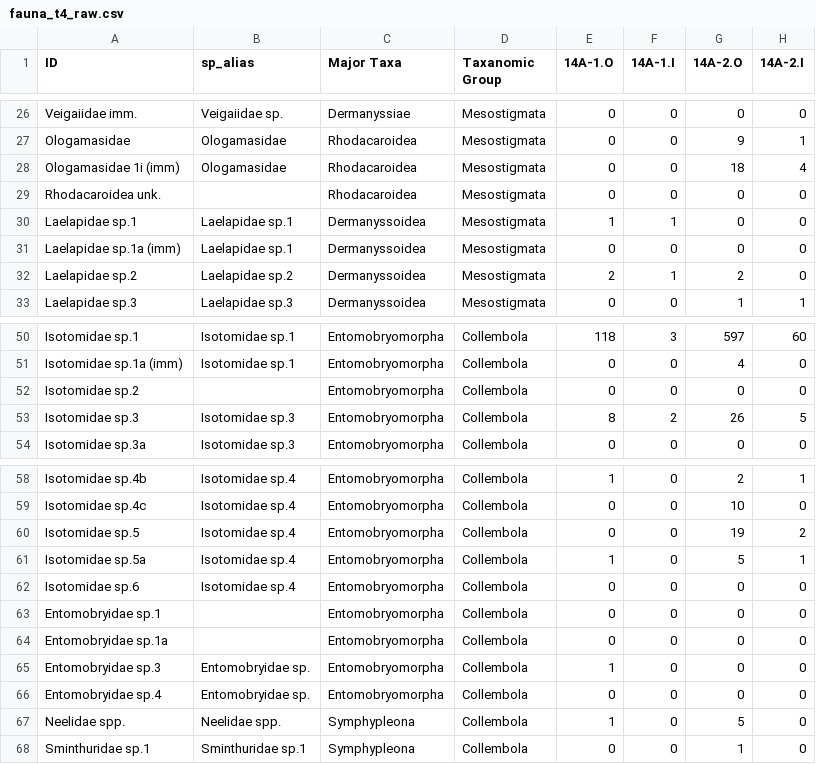
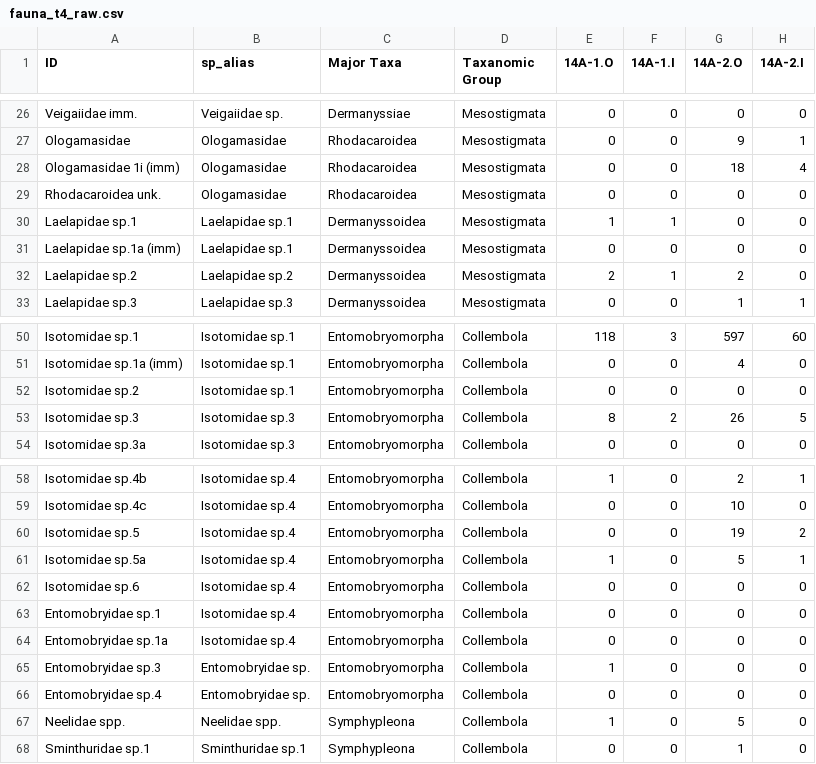
Before and after one commit to jawhiteley/SECC.R.JAW, a CSV file: data/fauna_t4_raw.csv, drawn as a sheet; only a part is shown, gaps mark what is left out; the diff names each change by its address in the sheet, - before the commit and + after, or states it on an @@ line.

Commit message:
Initial processing of fauna data
- Added some documentation to strip_empty_dims() in jaw.misc_functions.R
- Added sp aliases to hidden rows (unused species codes) in raw data file.

```diff
--- a/data/fauna_t4_raw.csv
+++ b/data/fauna_t4_raw.csv
-B29 (sp_alias): (empty)
+B29 (sp_alias): Ologamasidae
-B52 (sp_alias): (empty)
+B52 (sp_alias): Isotomidae sp.1
-B63:B64 (sp_alias): (empty)
+B63:B64 (sp_alias): Isotomidae sp.4
```
Also changed, not shown: 2 other files.
